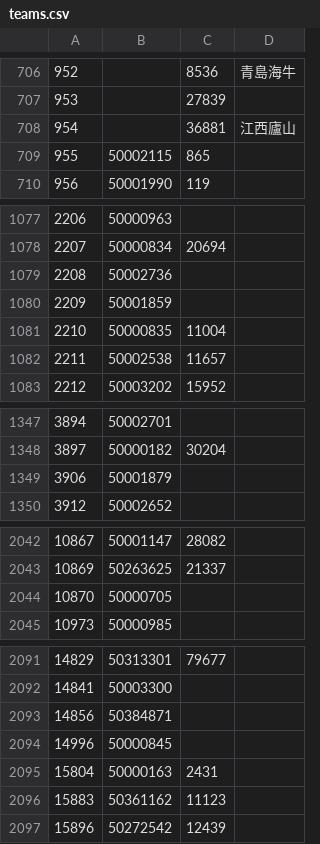
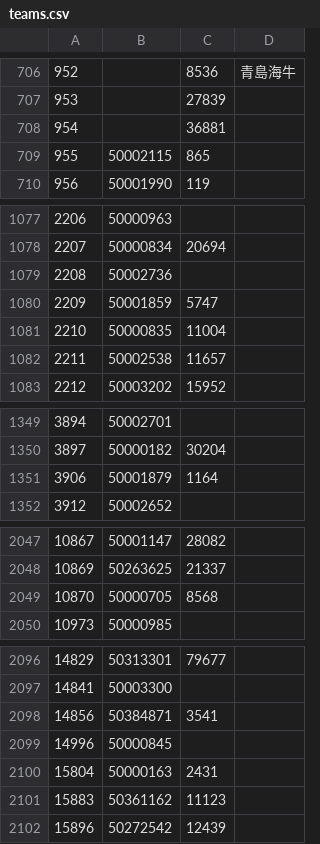
Before and after one commit to tanjt107/football-prediction, a CSV file: assets/teams.csv, drawn as a sheet; only a part is shown, gaps mark what is left out; the diff covers the shown part only.

```diff
--- a/assets/teams.csv
+++ b/assets/teams.csv
@@ -707,3 +707,3 @@
 953,,27839,
-954,,36881,江西廬山
+954,,36881,
 955,50002115,865,
@@ -1079,3 +1079,3 @@
 2208,50002736,,
-2209,50001859,,
+2209,50001859,5747,
 2210,50000835,11004,
@@ -1348,3 +1350,3 @@
 3897,50000182,30204,
-3906,50001879,,
+3906,50001879,1164,
 3912,50002652,,
@@ -2043,3 +2048,3 @@
 10869,50263625,21337,
-10870,50000705,,
+10870,50000705,8568,
 10973,50000985,,
@@ -2092,3 +2097,3 @@
 14841,50003300,,
-14856,50384871,,
+14856,50384871,3541,
 14996,50000845,,
```
Also changed, not shown: 7 added rows and 8 edited cells elsewhere in this file.
